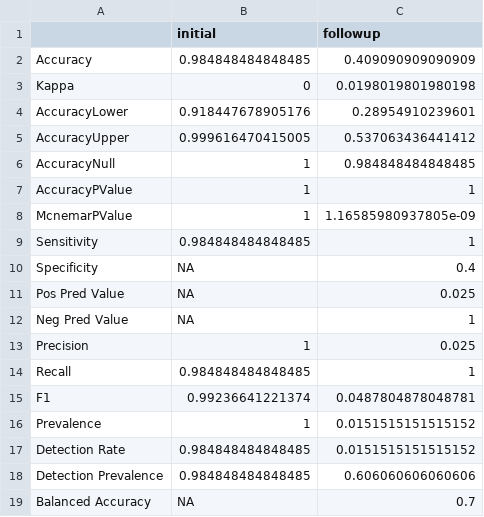
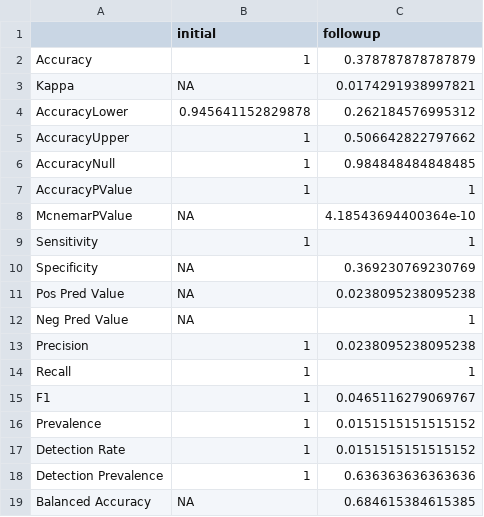
Before and after one commit to SchlossLab/Sze_FollowUps_Microbiome_2017, a CSV file: results/tables/confusion_summary.csv, drawn as a sheet.

```diff
--- a/results/tables/confusion_summary.csv
+++ b/results/tables/confusion_summary.csv
@@ -1,19 +1,19 @@
 "","initial","followup"
-"Accuracy",0.984848484848485,0.409090909090909
-"Kappa",0,0.0198019801980198
-"AccuracyLower",0.918447678905176,0.28954910239601
-"AccuracyUpper",0.999616470415005,0.537063436441412
+"Accuracy",1,0.378787878787879
+"Kappa",NA,0.0174291938997821
+"AccuracyLower",0.945641152829878,0.262184576995312
+"AccuracyUpper",1,0.506642822797662
 "AccuracyNull",1,0.984848484848485
 "AccuracyPValue",1,1
-"McnemarPValue",1,1.16585980937805e-09
-"Sensitivity",0.984848484848485,1
-"Specificity",NA,0.4
-"Pos Pred Value",NA,0.025
+"McnemarPValue",NA,4.18543694400364e-10
+"Sensitivity",1,1
+"Specificity",NA,0.369230769230769
+"Pos Pred Value",NA,0.0238095238095238
 "Neg Pred Value",NA,1
-"Precision",1,0.025
-"Recall",0.984848484848485,1
-"F1",0.99236641221374,0.0487804878048781
+"Precision",1,0.0238095238095238
+"Recall",1,1
+"F1",1,0.0465116279069767
 "Prevalence",1,0.0151515151515152
-"Detection Rate",0.984848484848485,0.0151515151515152
-"Detection Prevalence",0.984848484848485,0.606060606060606
-"Balanced Accuracy",NA,0.7
+"Detection Rate",1,0.0151515151515152
+"Detection Prevalence",1,0.636363636363636
+"Balanced Accuracy",NA,0.684615384615385
```
Also changed, not shown: results/tables/IF_model_wicox_paired_pvalue_summary.csv, 3 other files.
